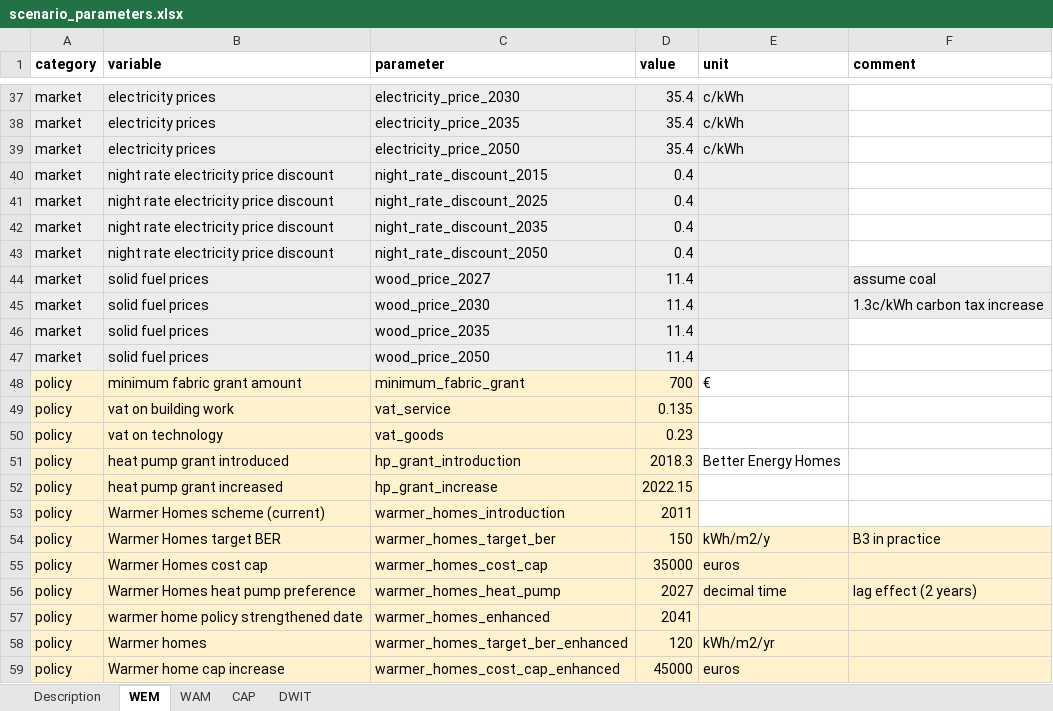
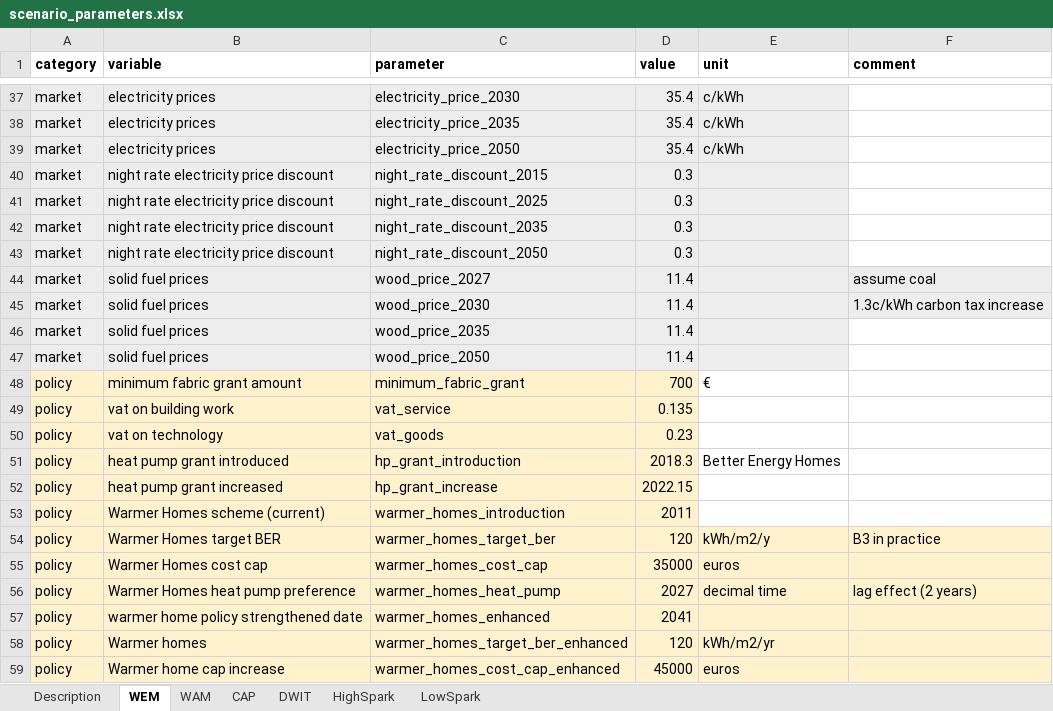
Before and after one commit to Phalacrocorax-gaimardi/hpmicrosimr, an Excel workbook: inst/extdata/scenario_parameters.xlsx, sheet WEM, drawn as a sheet; only a part is shown, gaps mark what is left out; values as stored, in another font and other column widths than the file's, no borders; the diff names each change by its address in the sheet, - before the commit and + after, or states it on an @@ line.

```diff
--- a/inst/extdata/scenario_parameters.xlsx (sheet WEM)
+++ b/inst/extdata/scenario_parameters.xlsx (sheet WEM)
+sheet tab: HighSpark
+sheet tab: LowSpark
-D40:D43 (value): 0.4
+D40:D43 (value): 0.3
-D54 (value): 150
+D54 (value): 120
```
Also changed, not shown: sheet Description, sheet CAP, sheet WAM, sheet DWIT, 9 other files.
